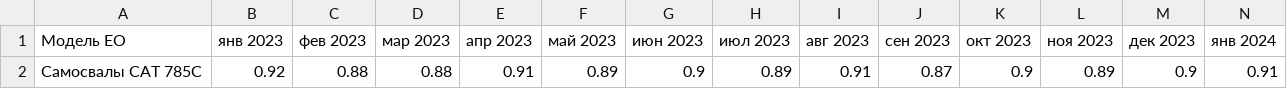
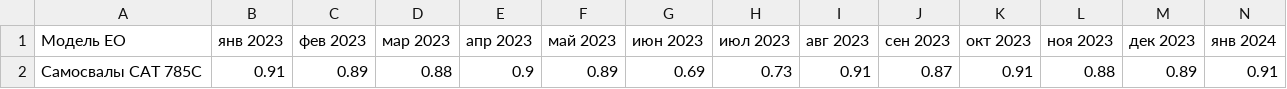
Before and after one commit to Zhenya1975/app3y_v3, a CSV file: widget_data/ktg_table_data.csv, drawn as a sheet; only a part is shown; removed rows and columns are numbered as before the commit, all else as after; rows hold the shown columns only; the diff names each change by its address in the sheet, - before the commit and + after, or states it on an @@ line.

```diff
--- a/widget_data/ktg_table_data.csv
+++ b/widget_data/ktg_table_data.csv
-row 2: Самосвалы CAT 785C | 0.92 | 0.88 | 0.88 | 0.91 | 0.89 | 0.9 | 0.89 | 0.91 | 0.87 | 0.9 | 0.89 | 0.9 | 0.91
+row 2: Самосвалы CAT 785C | 0.91 | 0.89 | 0.88 | 0.9 | 0.89 | 0.69 | 0.73 | 0.91 | 0.87 | 0.91 | 0.88 | 0.89 | 0.91
```
Also changed, not shown: widget_data/eo_download_data.csv, 4 other files.
